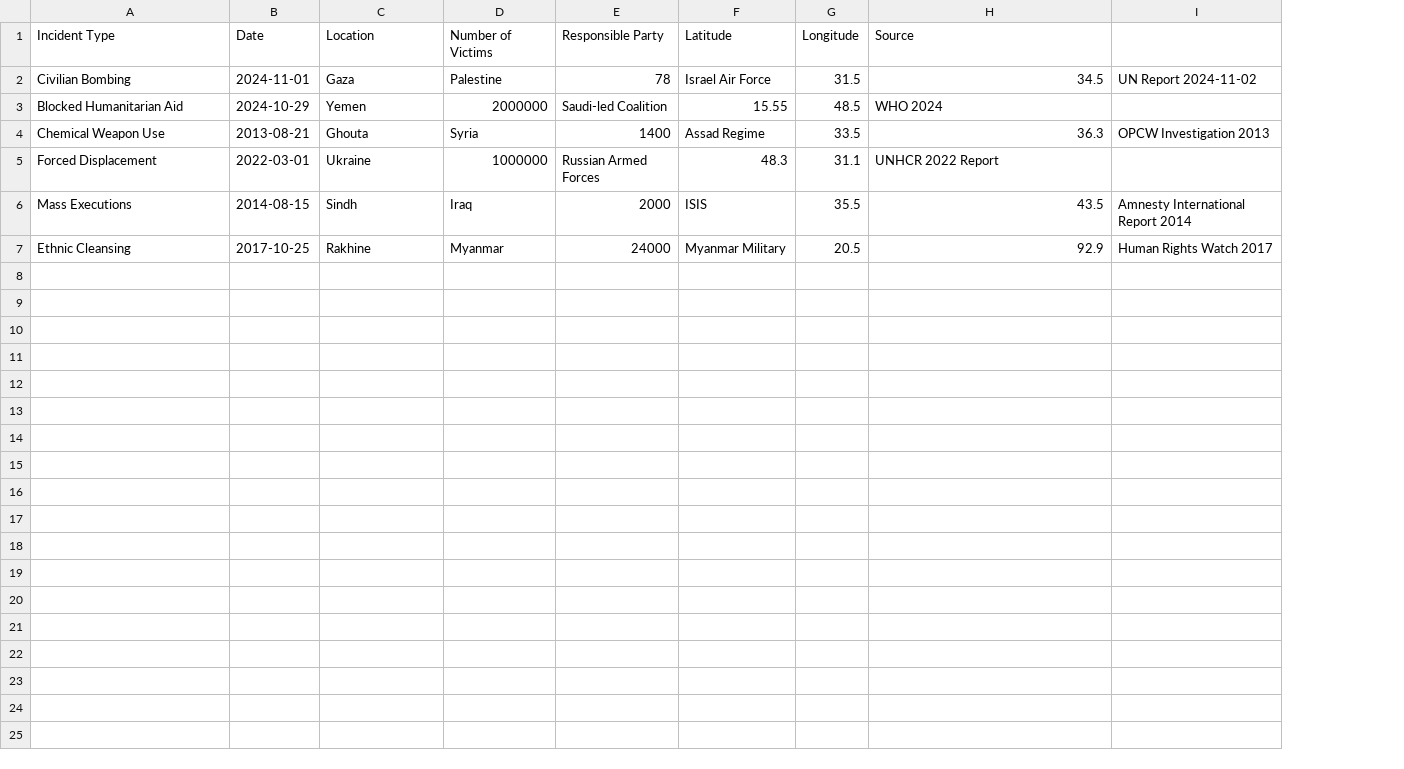
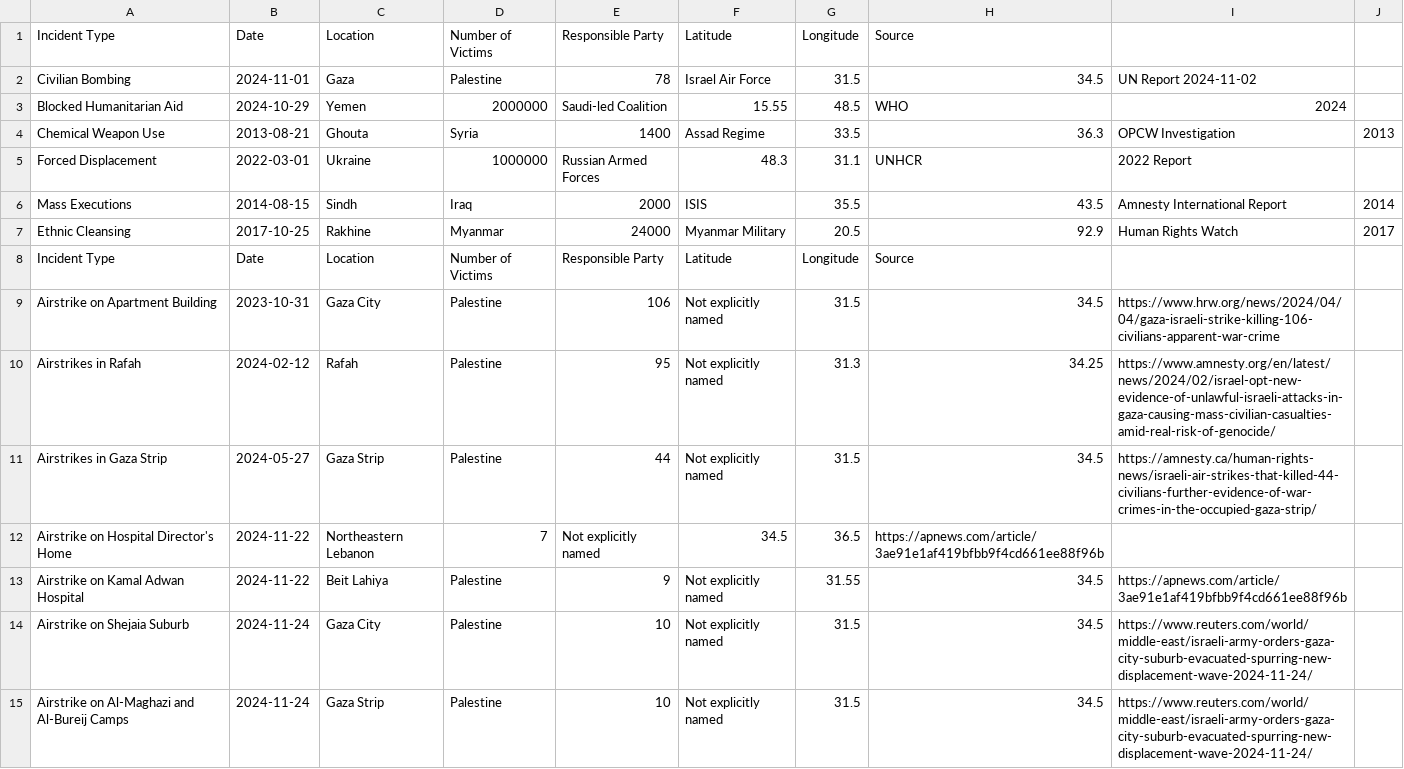
Before and after one commit to musha1140/Ghosts-of-War-Crimes, a CSV file: data/processed_data/processed_data.csv, drawn as a sheet; removed rows and columns are numbered as before the commit, all else as after; the diff names each change by its address in the sheet, - before the commit and + after, or states it on an @@ line.

Commit message:
Update processed_data.csv
Addded more, will ensure contuniuty of data

```diff
--- a/data/processed_data/processed_data.csv
+++ b/data/processed_data/processed_data.csv
-column I, rows 2-7: UN Report 2024-11-02 |  | OPCW Investigation 2013 |  | Amnesty International Report 2014 | Human Rights Watch 2017
+column I, rows 2-7: UN Report 2024-11-02 | 2024 | OPCW Investigation | 2022 Report | Amnesty International Report | Human Rights Watch
+column J, rows 4-7: 2013 |  | 2014 | 2017
-H3: WHO 2024
+H3: WHO
-H5: UNHCR 2022 Report
+H5: UNHCR
+row 8: Incident Type | Date | Location | Number of Victims | Responsible Party | Latitude | Longitude | Source
+row 9: Airstrike on Apartment Building | 2023-10-31 | Gaza City | Palestine | 106 | Not explicitly named | 31.5 | 34.5 | https://www.hrw.org/news/2024/04/04/gaza-israeli-strike-killing-106-civilians-apparent-war-crime
+row 10: Airstrikes in Rafah | 2024-02-12 | Rafah | Palestine | 95 | Not explicitly named | 31.3 | 34.25 | https://www.amnesty.org/en/latest/news/2024/02/israel-opt-new-evidence-of-unlawful-israeli-attacks-in-gaza-causing-mass-civilian-casualties-amid-real-risk-of-genocide/
+row 11: Airstrikes in Gaza Strip | 2024-05-27 | Gaza Strip | Palestine | 44 | Not explicitly named | 31.5 | 34.5 | https://amnesty.ca/human-rights-news/israeli-air-strikes-that-killed-44-civilians-further-evidence-of-war-crimes-in-the-occupied-gaza-strip/
+row 12: Airstrike on Hospital Director's Home | 2024-11-22 | Northeastern Lebanon | 7 | Not explicitly named | 34.5 | 36.5 | https://apnews.com/article/3ae91e1af419bfbb9f4cd661ee88f96b
+row 13: Airstrike on Kamal Adwan Hospital | 2024-11-22 | Beit Lahiya | Palestine | 9 | Not explicitly named | 31.55 | 34.5 | https://apnews.com/article/3ae91e1af419bfbb9f4cd661ee88f96b
+row 14: Airstrike on Shejaia Suburb | 2024-11-24 | Gaza City | Palestine | 10 | Not explicitly named | 31.5 | 34.5 | https://www.reuters.com/world/middle-east/israeli-army-orders-gaza-city-suburb-evacuated-spurring-new-displacement-wave-2024-11-24/
+row 15: Airstrike on Al-Maghazi and Al-Bureij Camps | 2024-11-24 | Gaza Strip | Palestine | 10 | Not explicitly named | 31.5 | 34.5 | https://www.reuters.com/world/middle-east/israeli-army-orders-gaza-city-suburb-evacuated-spurring-new-displacement-wave-2024-11-24/
```
